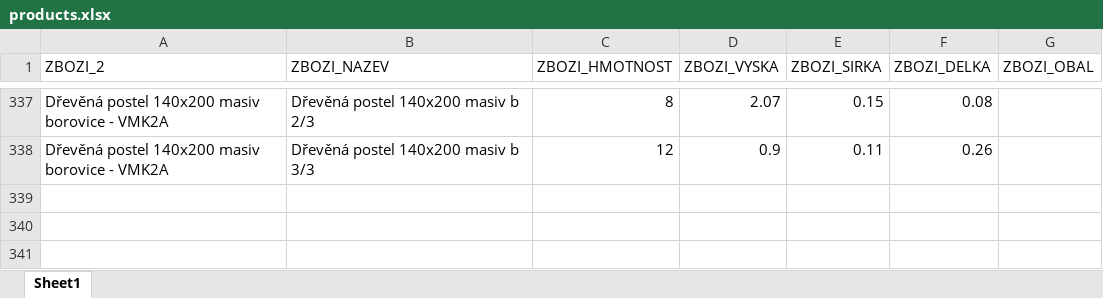
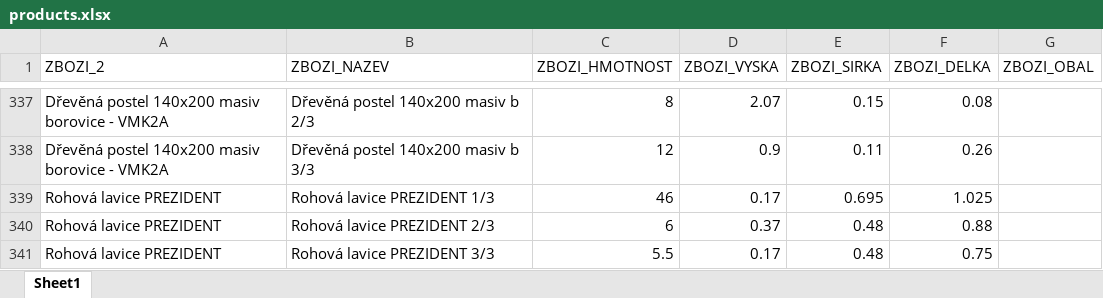
Before and after one commit to xaxamagyar/toptrans-prevodnik, an Excel workbook: products.xlsx, sheet Sheet1, drawn as a sheet; only a part is shown, gaps mark what is left out; values as stored, in another font and other column widths than the file's, no borders; the diff names each change by its address in the sheet, - before the commit and + after, or states it on an @@ line.

Commit message:
Doplněn produkt do Toptrans databáze: Rohová lavice PREZIDENT

```diff
--- a/products.xlsx (sheet Sheet1)
+++ b/products.xlsx (sheet Sheet1)
+row 339: Rohová lavice PREZIDENT | Rohová lavice PREZIDENT 1/3 | 46 | 0.17 | 0.695 | 1.025
+row 340: Rohová lavice PREZIDENT | Rohová lavice PREZIDENT 2/3 | 6 | 0.37 | 0.48 | 0.88
+row 341: Rohová lavice PREZIDENT | Rohová lavice PREZIDENT 3/3 | 5.5 | 0.17 | 0.48 | 0.75
```
